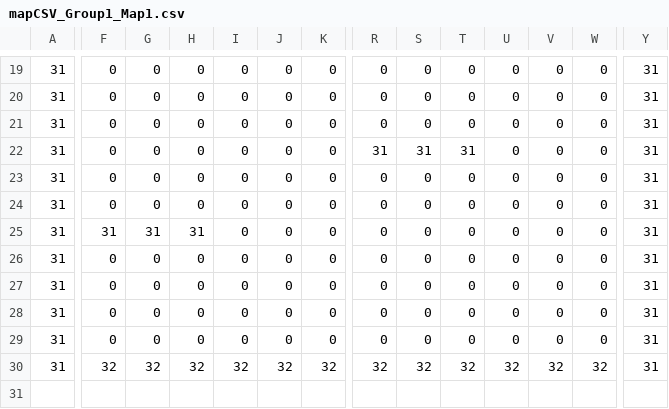
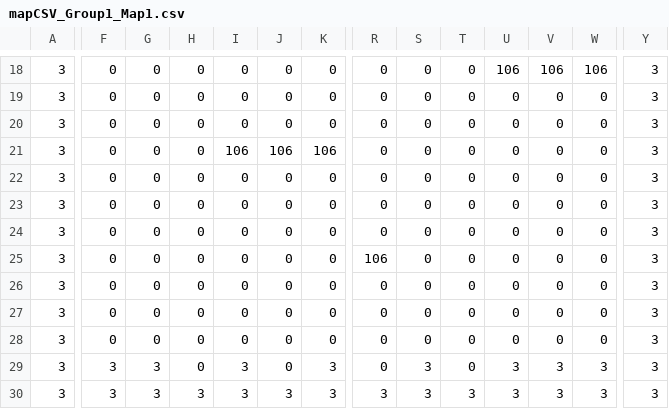
Before and after one commit to benje/FleshCannon-Game, a CSV file: assets/levels/mapCSV_Group1_Map1.csv, drawn as a sheet; only a part is shown, gaps mark what is left out; removed rows and columns are numbered as before the commit, all else as after; rows hold the shown columns only; the diff covers the shown part only; the diff names each change by its address in the sheet, - before the commit and + after, or states it on an @@ line.

```diff
--- a/assets/levels/mapCSV_Group1_Map1.csv
+++ b/assets/levels/mapCSV_Group1_Map1.csv
-A18:A28: 31
+A18:A28: 3
-U18: 0
+U18: 106
-V18: 0
+V18: 106
-W18: 0
+W18: 106
-Y18:Y28: 31
+Y18:Y28: 3
-I21: 0
+I21: 106
-J21: 0
+J21: 106
-K21: 0
+K21: 106
-R21: 31
+R21: 0
-S21: 31
+S21: 0
-T21: 31
+T21: 0
-F24: 31
+F24: 0
-G24: 31
+G24: 0
-H24: 31
+H24: 0
-R25: 0
+R25: 106
-row 30: 31 | 32 | 32 | 32 | 32 | 32 | 32 | 32 | 32 | 32 | 32 | 32 | 32 | 31
+row 29: 3 | 3 | 3 | 0 | 3 | 0 | 3 | 0 | 3 | 0 | 3 | 3 | 3 | 3
+row 30: 3 | 3 | 3 | 3 | 3 | 3 | 3 | 3 | 3 | 3 | 3 | 3 | 3 | 3
```
Also changed, not shown: 1 removed row and 63 edited cells elsewhere in this file, assets/levels/mapCSV_Group1_Barrels.csv, 6 other files.
